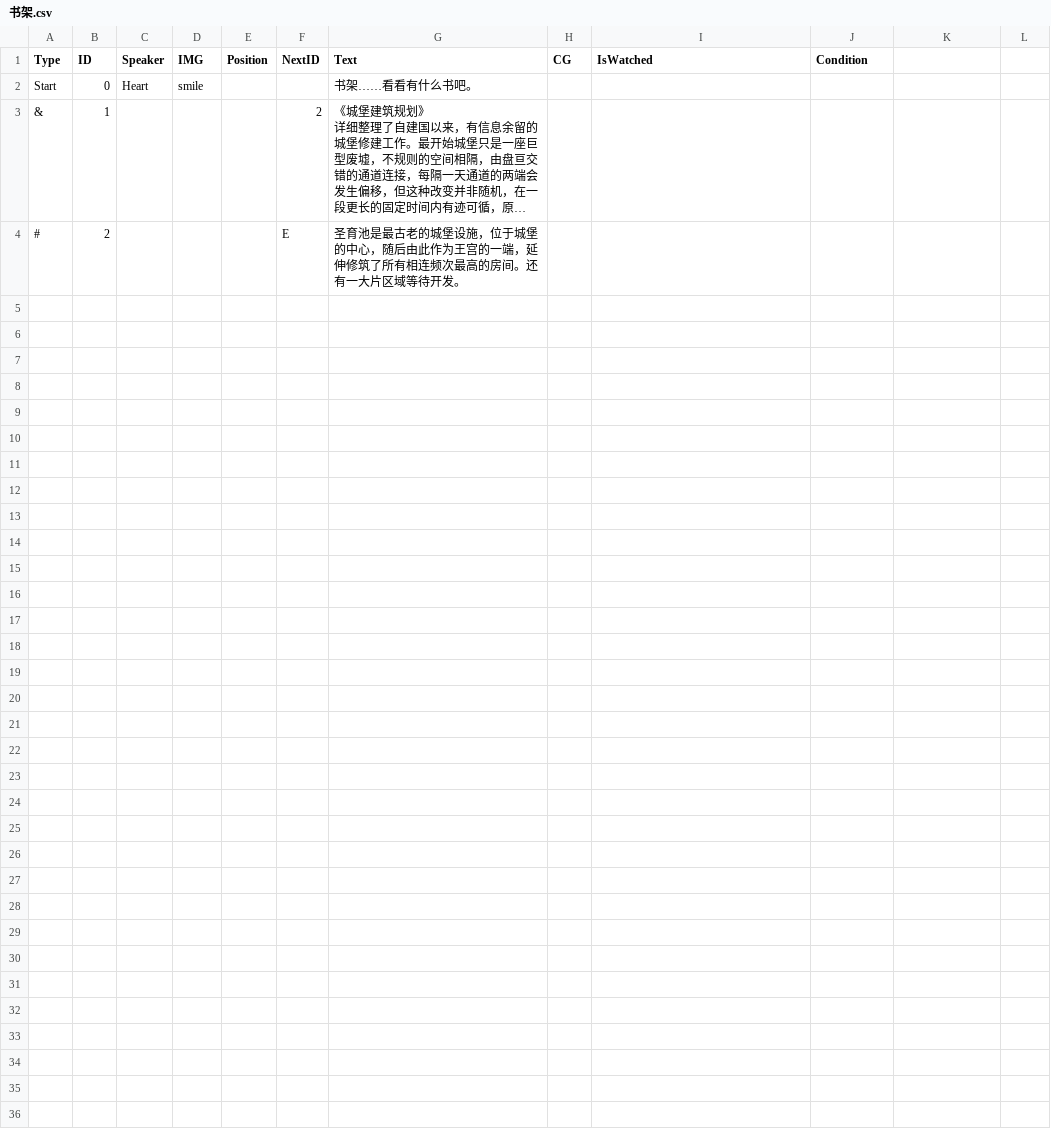
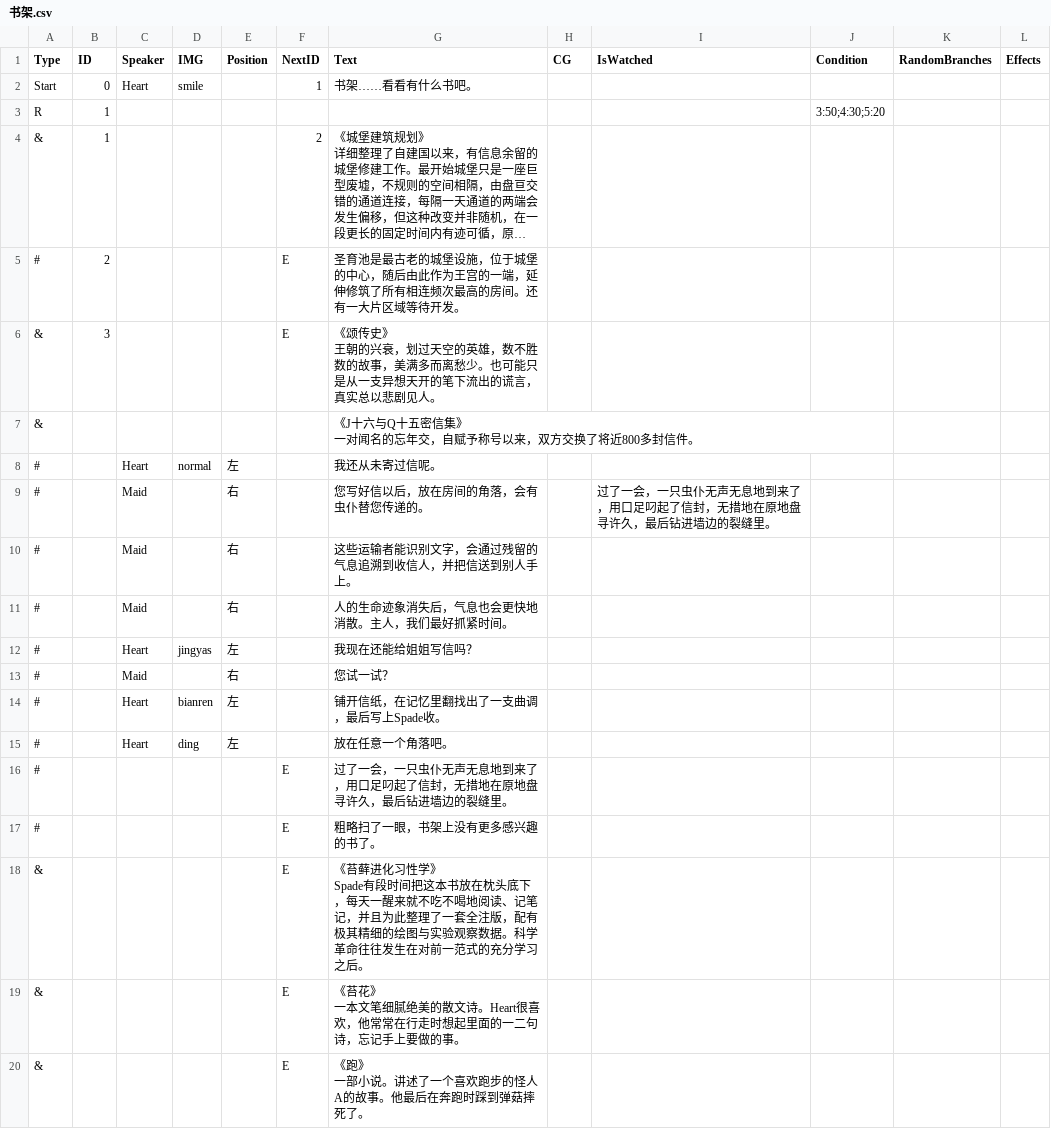
Before and after one commit to clothgown/UGJ2025, a CSV file: Assets/Resources/Prop/书架.csv, drawn as a sheet; only a part is shown; long unchanged cells end in …; ↵ is a line break in a cell; the diff covers the shown part only; the diff names each change by its address in the sheet, - before the commit and + after, or states it on an @@ line.

```diff
--- a/Assets/Resources/Prop/书架.csv
+++ b/Assets/Resources/Prop/书架.csv
-K1: (empty)
+K1: RandomBranches
-L1: (empty)
+L1: Effects
-F2 (NextID): (empty)
+F2 (NextID): 1
+row 3: R | 1 |  |  |  |  |  |  |  | 3:50;4:30;5:20
+row 6: & | 3 |  |  |  | E | 《颂传史》 ↵ 王朝的兴衰，划过天空的英雄，数不胜数的故事，美满多而离愁少。也可能只是从一支异想天开的笔下流出的谎言，真实总以悲剧见人。
+row 7: & |  |  |  |  |  | 《J十六与Q十五密信集》 ↵ 一对闻名的忘年交，自赋予称号以来，双方交换了将近800多封信件。
+row 8: # |  | Heart | normal | 左 |  | 我还从未寄过信呢。
+row 9: # |  | Maid |  | 右 |  | 您写好信以后，放在房间的角落，会有虫仆替您传递的。 |  | 过了一会，一只虫仆无声无息地到来了，用口足叼起了信封，无措地在原地盘寻许久，最后钻进墙边的裂缝里。
+row 10: # |  | Maid |  | 右 |  | 这些运输者能识别文字，会通过残留的气息追溯到收信人，并把信送到别人手上。
+row 11: # |  | Maid |  | 右 |  | 人的生命迹象消失后，气息也会更快地消散。主人，我们最好抓紧时间。
+row 12: # |  | Heart | jingyas | 左 |  | 我现在还能给姐姐写信吗？
+row 13: # |  | Maid |  | 右 |  | 您试一试？
+row 14: # |  | Heart | bianren | 左 |  | 铺开信纸，在记忆里翻找出了一支曲调，最后写上Spade收。
+row 15: # |  | Heart | ding | 左 |  | 放在任意一个角落吧。
+row 16: # |  |  |  |  | E | 过了一会，一只虫仆无声无息地到来了，用口足叼起了信封，无措地在原地盘寻许久，最后钻进墙边的裂缝里。
+row 17: # |  |  |  |  | E | 粗略扫了一眼，书架上没有更多感兴趣的书了。
+row 18: & |  |  |  |  | E | 《苔藓进化习性学》 ↵ Spade有段时间把这本书放在枕头底下，每天一醒来就不吃不喝地阅读、记笔记，并且为此整理了一套全注版，配有极其精细的绘图与实验观察数据。科学革命往往发生在对前一范式的充分学习之后。
+row 19: & |  |  |  |  | E | 《苔花》 ↵ 一本文笔细腻绝美的散文诗。Heart很喜欢，他常常在行走时想起里面的一二句诗，忘记手上要做的事。
+row 20: & |  |  |  |  | E | 《跑》 ↵ 一部小说。讲述了一个喜欢跑步的怪人A的故事。他最后在奔跑时踩到弹菇摔死了。
```
Also changed, not shown: 9 added rows elsewhere in this file, 13 other files.
